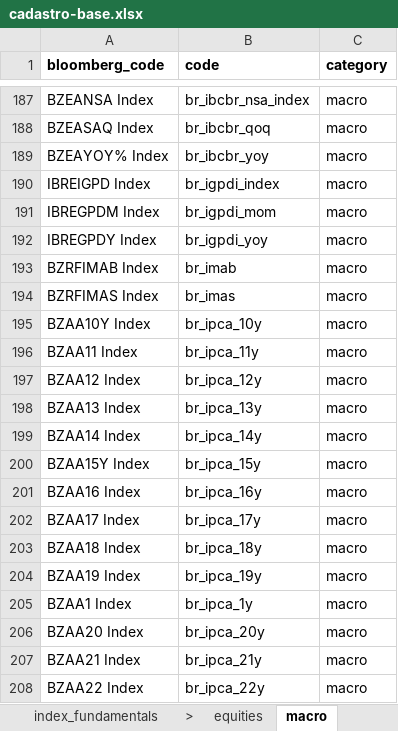
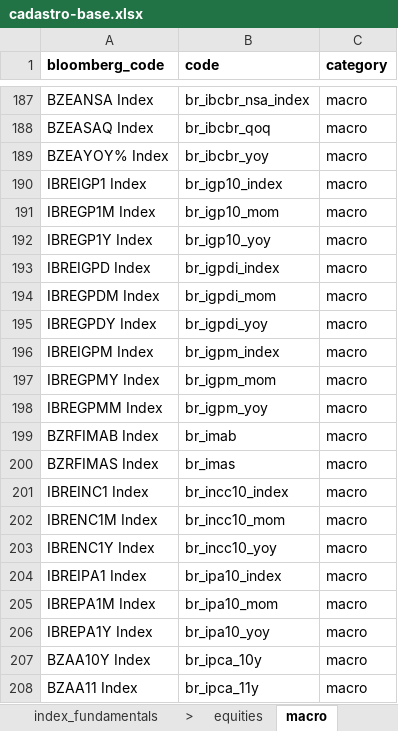
Before and after one commit to Persevera-Asset-Management/persevera-strategy, an Excel workbook: data/cadastro-base.xlsx, sheet macro, drawn as a sheet; only a part is shown, gaps mark what is left out; the shorter side is filled out with more unchanged rows; values as stored, in another font and other column widths than the file's, no borders; the diff names each change by its address in the sheet, - before the commit and + after, or states it on an @@ line.

```diff
--- a/data/cadastro-base.xlsx (sheet macro)
+++ b/data/cadastro-base.xlsx (sheet macro)
+row 190: IBREIGP1 Index | br_igp10_index | macro
+row 191: IBREGP1M Index | br_igp10_mom | macro
+row 192: IBREGP1Y Index | br_igp10_yoy | macro
+row 196: IBREIGPM Index | br_igpm_index | macro
+row 197: IBREGPMY Index | br_igpm_mom | macro
+row 198: IBREGPMM Index | br_igpm_yoy | macro
+row 201: IBREINC1 Index | br_incc10_index | macro
+row 202: IBRENC1M Index | br_incc10_mom | macro
+row 203: IBRENC1Y Index | br_incc10_yoy | macro
+row 204: IBREIPA1 Index | br_ipa10_index | macro
+row 205: IBREPA1M Index | br_ipa10_mom | macro
+row 206: IBREPA1Y Index | br_ipa10_yoy | macro
```
Also changed, not shown: 16 other files.
